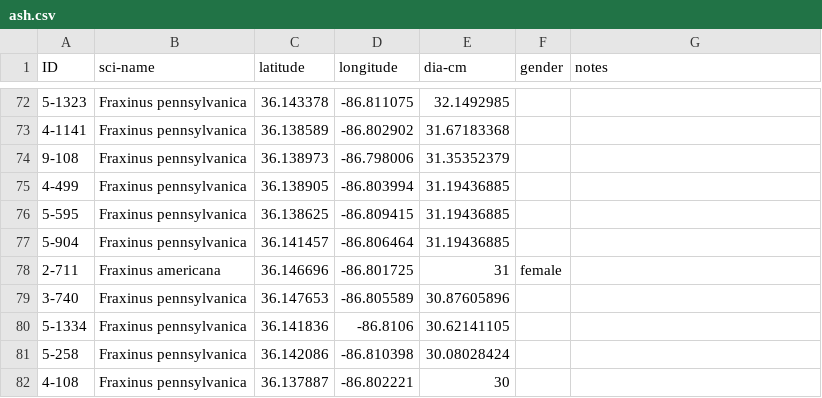
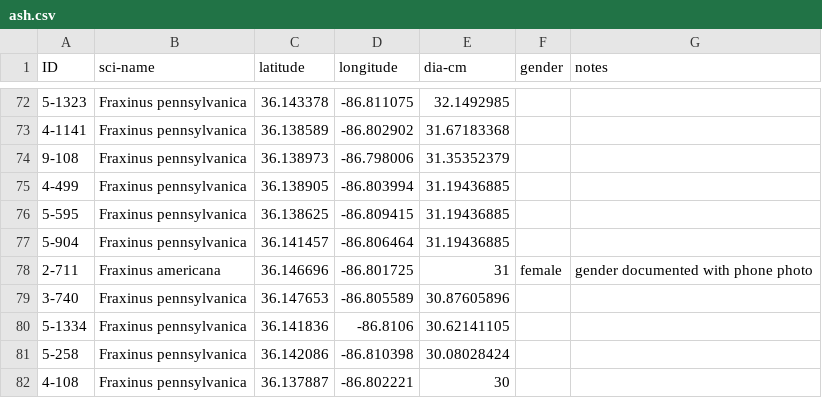
Before and after one commit to vanderbilt-arboretum/database, a CSV file: ash.csv, drawn as a sheet; only a part is shown, gaps mark what is left out; the diff covers the shown part only.

Commit message:
updated genders of ash.csv

```diff
--- a/ash.csv
+++ b/ash.csv
@@ -77,3 +77,3 @@ ID,sci-name,latitude,longitude,dia-cm,gender,notes
 5-904,Fraxinus pennsylvanica,36.141457,-86.806464,31.19436885,,
-2-711,Fraxinus americana,36.146696,-86.801725,31,female,
+2-711,Fraxinus americana,36.146696,-86.801725,31,female,gender documented with phone photo
 3-740,Fraxinus pennsylvanica,36.147653,-86.805589,30.87605896,,
```
Also changed, not shown: 20 edited cells elsewhere in this file.
